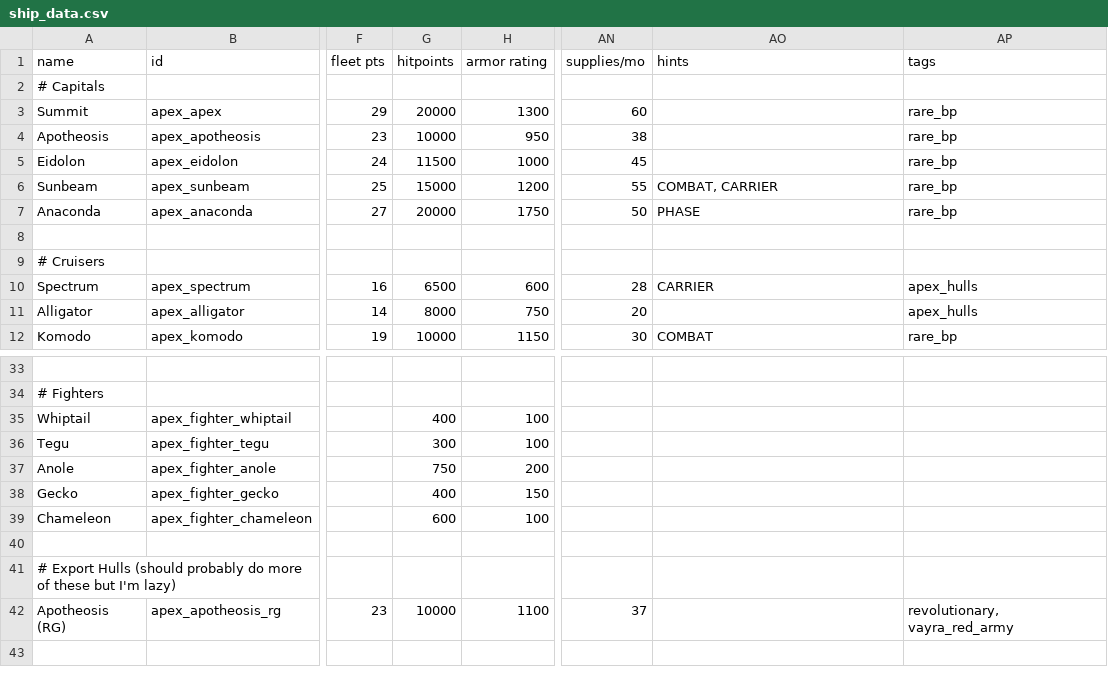
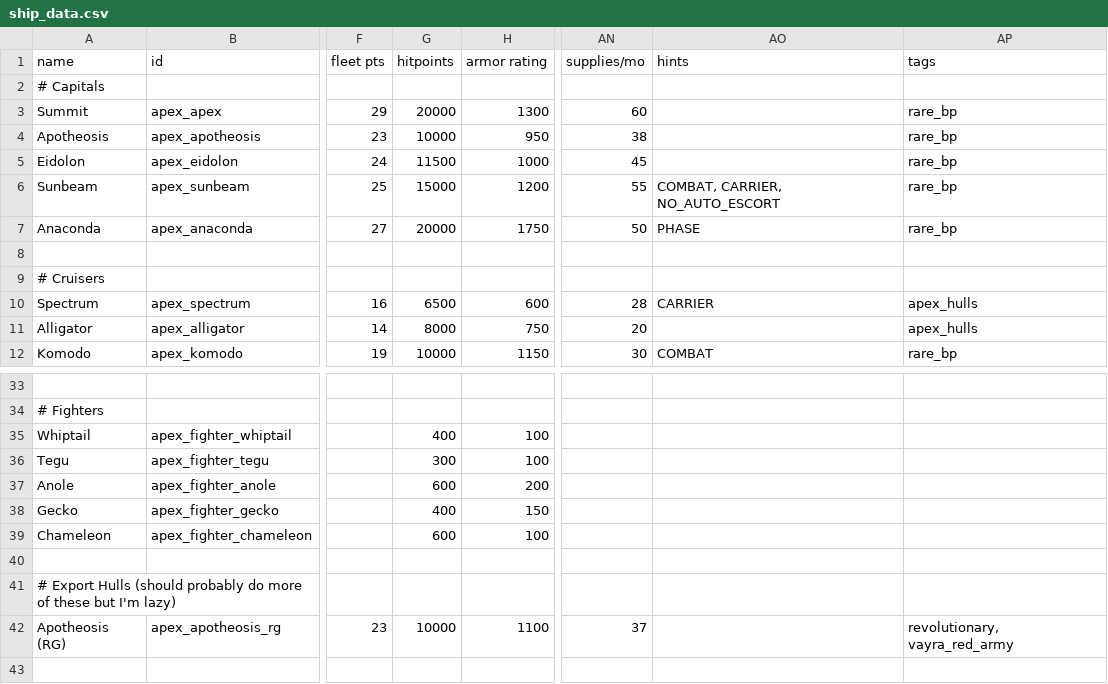
Before and after one commit to theDragn/ApexDesignCollective, a CSV file: data/hulls/ship_data.csv, drawn as a sheet; only a part is shown, gaps mark what is left out; the diff names each change by its address in the sheet, - before the commit and + after, or states it on an @@ line.

```diff
--- a/data/hulls/ship_data.csv
+++ b/data/hulls/ship_data.csv
-AO6 (hints): COMBAT, CARRIER
+AO6 (hints): COMBAT, CARRIER, NO_AUTO_ESCORT
-G37 (hitpoints): 750
+G37 (hitpoints): 600
```
Also changed, not shown: data/config/LunaSettings.csv, data/hullmods/hull_mods.csv, 29 other files.
